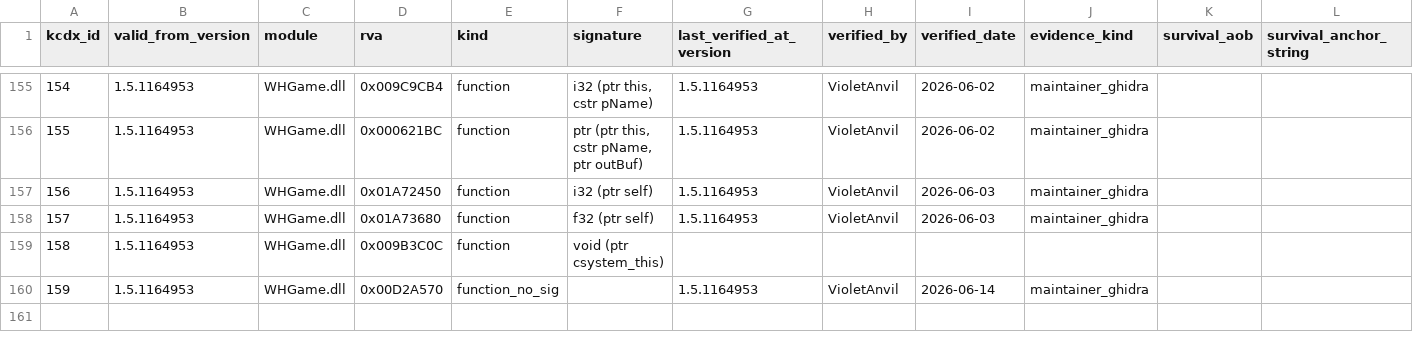
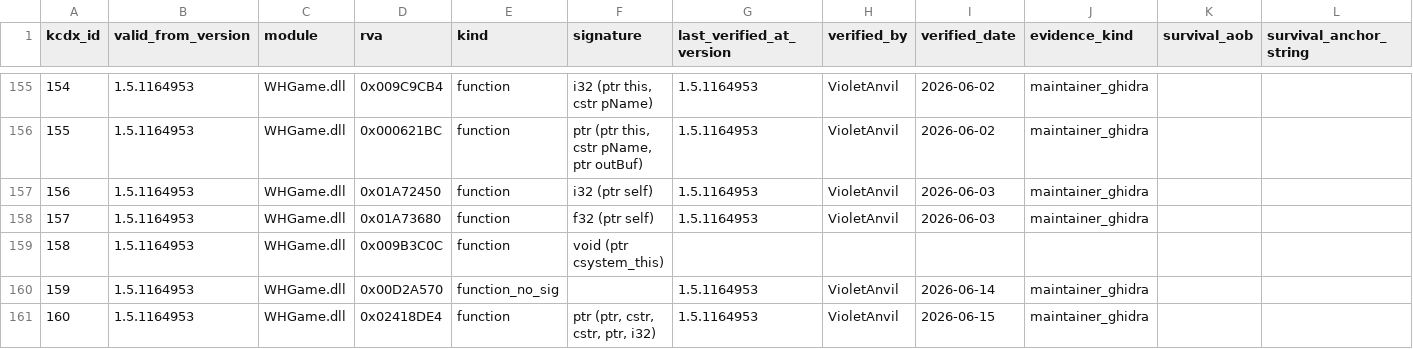
Before and after one commit to violetanvil/kcdx, a CSV file: data/db-export/address_versions_seed.csv, drawn as a sheet; only a part is shown, gaps mark what is left out; rows hold the shown columns only; the diff names each change by its address in the sheet, - before the commit and + after, or states it on an @@ line.

Commit message:
maintainer-tool: save new entity 'CCryPak_FOpenRaw' (1.5.1164953)
DB-direct edit committed via the maintainer tool Confirm transaction (3 db-export CSVs, exact-path staged; the DB is the local originator, not committed -- D1/D20).

```diff
--- a/data/db-export/address_versions_seed.csv
+++ b/data/db-export/address_versions_seed.csv
+row 161: 160 | 1.5.1164953 | WHGame.dll | 0x02418DE4 | function | ptr (ptr, cstr, cstr, ptr, i32) | 1.5.1164953 | VioletAnvil | 2026-06-15 | maintainer_ghidra
```
Also changed, not shown: data/db-export/address_names_seed.csv.
